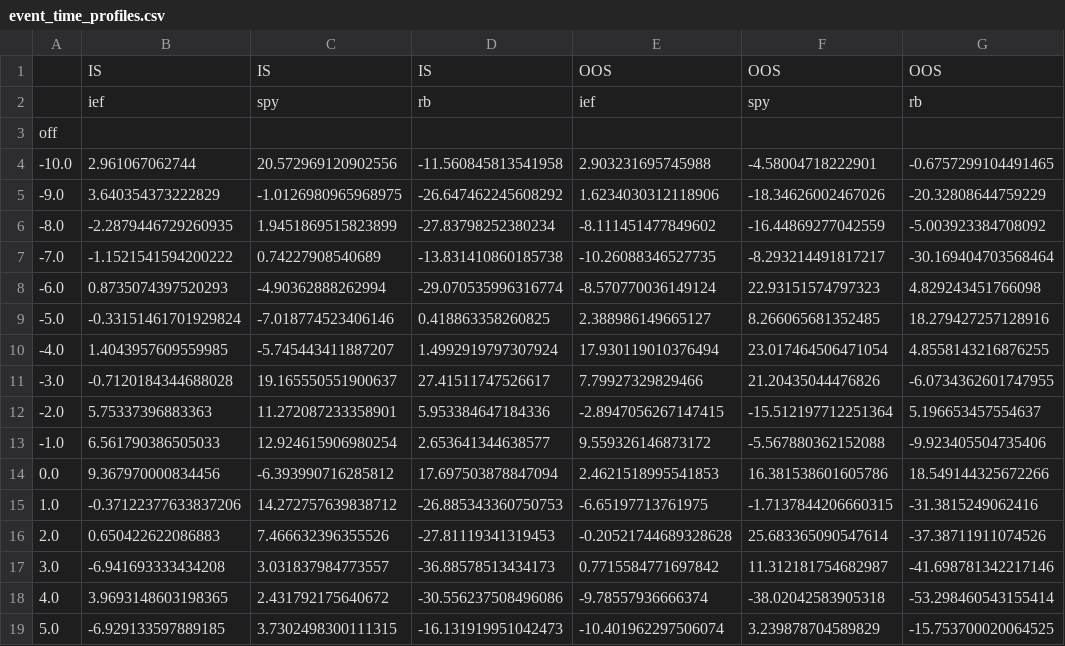
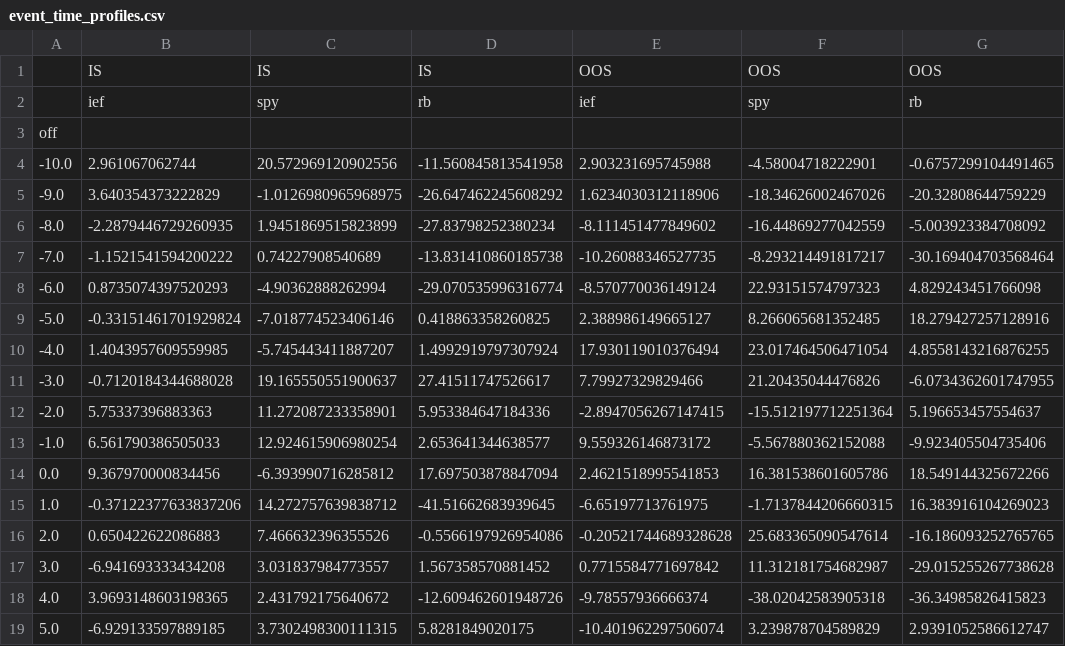
Before and after one commit to minh-stakc/gqh-flow-clock, a CSV file: results/event_time_profiles.csv, drawn as a sheet.

Commit message:
Note revised after independent fact-check/compliance/judge review; one-command reproduction
- Corrections: drawdown brake fired once (mid-2009), no per-ETF cap in the ensemble, survivorship
  wording, B2 result, paper timing, noise vs decay, costs-vs-signal, pre-registered DSR first
- Post-hoc analysis fixes: capacity no longer charges fixed costs twice; Figure 2 post-turn days
  signed by the month just ended (the earlier bars were a construction artifact)
- Audit trail (hashes, UTC times, pre-amendment runs) and deviations from the pre-registration
- reproduce.py, tests/test_lookahead.py (with power check), LICENSE, no-Databento path, Python 3.12+

```diff
--- a/results/event_time_profiles.csv
+++ b/results/event_time_profiles.csv
@@ -14,6 +14,6 @@ off,,,,,,
 0.0,9.367970000834456,-6.393990716285812,17.697503878847094,2.4621518995541853,16.381538601605786,18.549144325672266
-1.0,-0.37122377633837206,14.272757639838712,-26.885343360750753,-6.65197713761975,-1.7137844206660315,-31.3815249062416
-2.0,0.650422622086883,7.466632396355526,-27.81119341319453,-0.20521744689328628,25.683365090547614,-37.38711911074526
-3.0,-6.941693333434208,3.031837984773557,-36.88578513434173,0.7715584771697842,11.312181754682987,-41.698781342217146
-4.0,3.9693148603198365,2.431792175640672,-30.556237508496086,-9.78557936666374,-38.02042583905318,-53.298460543155414
-5.0,-6.929133597889185,3.7302498300111315,-16.131919951042473,-10.401962297506074,3.239878704589829,-15.753700020064525
+1.0,-0.37122377633837206,14.272757639838712,-41.51662683939645,-6.65197713761975,-1.7137844206660315,16.383916104269023
+2.0,0.650422622086883,7.466632396355526,-0.5566197926954086,-0.20521744689328628,25.683365090547614,-16.186093252765765
+3.0,-6.941693333434208,3.031837984773557,1.567358570881452,0.7715584771697842,11.312181754682987,-29.015255267738628
+4.0,3.9693148603198365,2.431792175640672,-12.609462601948726,-9.78557936666374,-38.02042583905318,-36.34985826415823
+5.0,-6.929133597889185,3.7302498300111315,5.8281849020175,-10.401962297506074,3.239878704589829,2.9391052586612747
```
Also changed, not shown: 17 other files.
